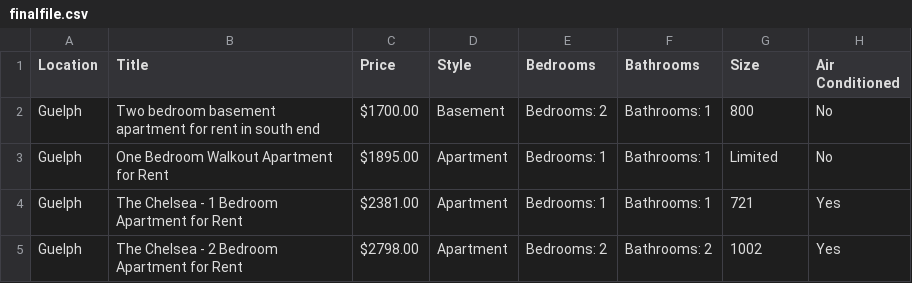
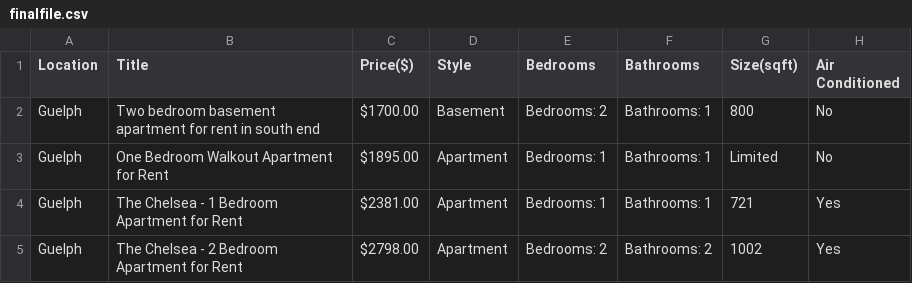
Before and after one commit to AJ-C22/UniNest, a CSV file: finalfile.csv (was Housing_CSV_files/finalfile.csv), drawn as a sheet; only a part is shown.

Commit message:
Cleaned new 1000+ data

```diff
--- a/Housing_CSV_files/finalfile.csv
+++ b/finalfile.csv
@@ -1,2 +1,2 @@
-Location,Title,Price,Style,Bedrooms,Bathrooms,Size,Air Conditioned
+Location,Title,Price($),Style,Bedrooms,Bathrooms,Size(sqft),Air Conditioned
 Guelph, Two bedroom basement apartment for rent in south end, $1700.00, Basement, Bedrooms: 2, Bathrooms: 1, 800, No
```
Also changed, not shown: 1 other file.
